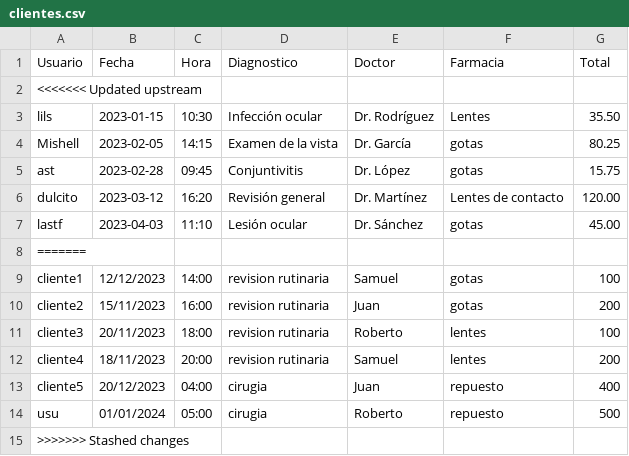
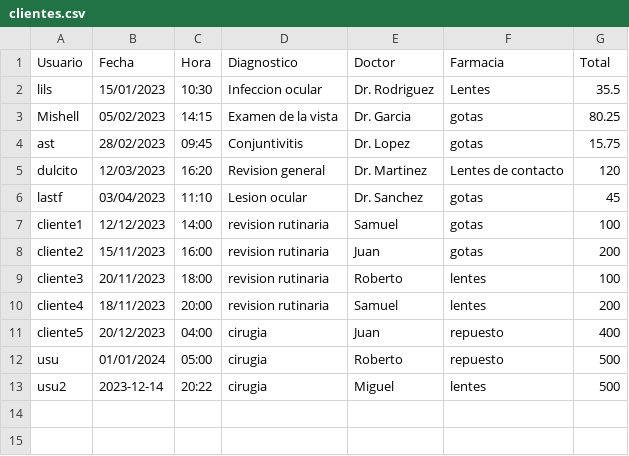
Before and after one commit to bastmre44/Proyecto-, a CSV file: clientes.csv, drawn as a sheet; removed rows and columns are numbered as before the commit, all else as after; the diff names each change by its address in the sheet, - before the commit and + after, or states it on an @@ line.

```diff
--- a/clientes.csv
+++ b/clientes.csv
-row 2: <<<<<<< Updated upstream
-B2 (Fecha): 2023-01-15
+B2 (Fecha): 15/01/2023
-D2 (Diagnostico): Infección ocular
+D2 (Diagnostico): Infeccion ocular
-E2 (Doctor): Dr. Rodríguez
+E2 (Doctor): Dr. Rodriguez
-G2 (Total): 35.50
+G2 (Total): 35.5
-B3 (Fecha): 2023-02-05
+B3 (Fecha): 05/02/2023
-E3 (Doctor): Dr. García
+E3 (Doctor): Dr. Garcia
-B4 (Fecha): 2023-02-28
+B4 (Fecha): 28/02/2023
-E4 (Doctor): Dr. López
+E4 (Doctor): Dr. Lopez
-B5 (Fecha): 2023-03-12
+B5 (Fecha): 12/03/2023
-D5 (Diagnostico): Revisión general
+D5 (Diagnostico): Revision general
-E5 (Doctor): Dr. Martínez
+E5 (Doctor): Dr. Martinez
-G5 (Total): 120.00
+G5 (Total): 120
-B6 (Fecha): 2023-04-03
+B6 (Fecha): 03/04/2023
-D6 (Diagnostico): Lesión ocular
+D6 (Diagnostico): Lesion ocular
-E6 (Doctor): Dr. Sánchez
+E6 (Doctor): Dr. Sanchez
-G6 (Total): 45.00
+G6 (Total): 45
-row 8: =======
-row 15: >>>>>>> Stashed changes
+row 13: usu2 | 2023-12-14 | 20:22 | cirugia | Miguel | lentes | 500
```
Also changed, not shown: 11 other files.
